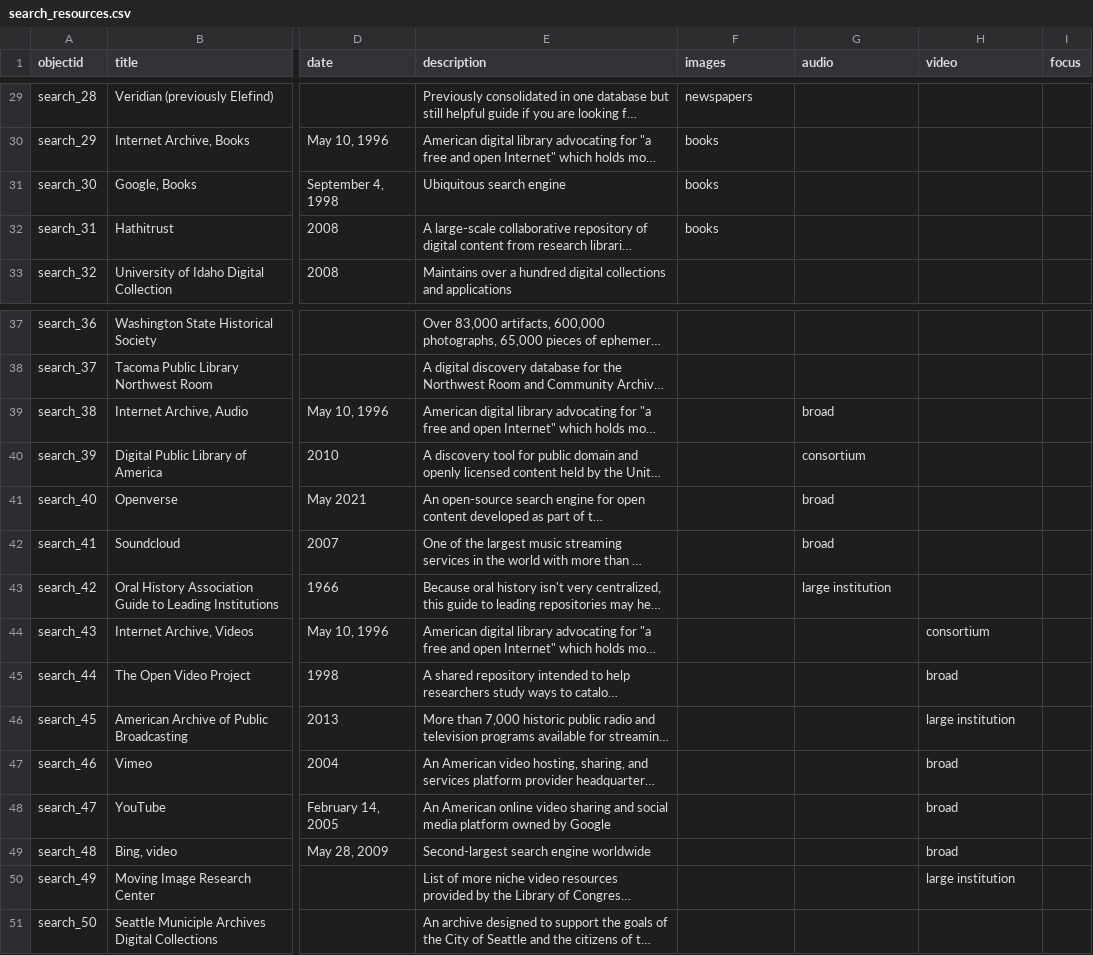
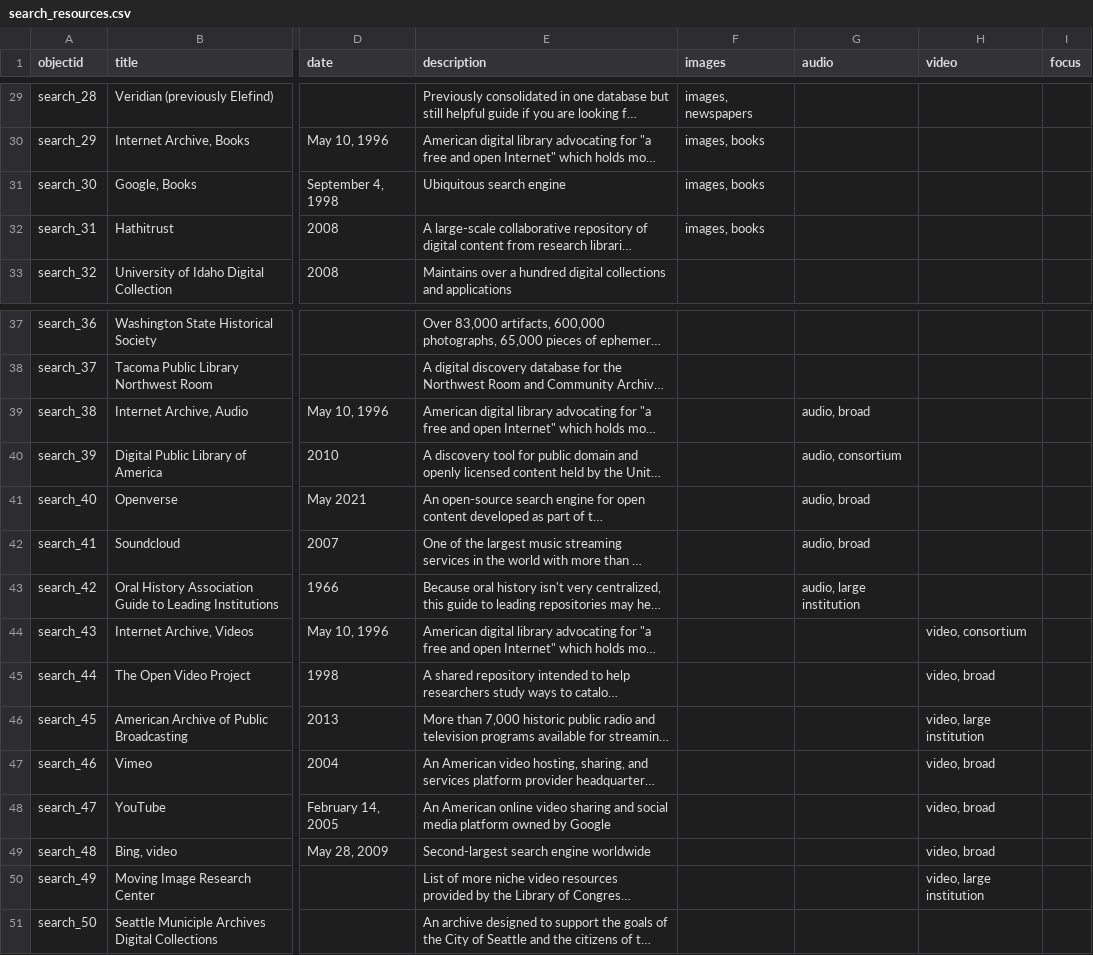
Before and after one commit to aweymo-ui/source_cr_free, a CSV file: _data/search_resources.csv, drawn as a sheet; only a part is shown, gaps mark what is left out; long unchanged cells end in …; the diff covers the shown part only; the diff names each change by its address in the sheet, - before the commit and + after, or states it on an @@ line.

```diff
--- a/_data/search_resources.csv
+++ b/_data/search_resources.csv
-F29 (images): newspapers
+F29 (images): images, newspapers
-F30:F32 (images): books
+F30:F32 (images): images, books
-G39 (audio): broad
+G39 (audio): audio, broad
-G40 (audio): consortium
+G40 (audio): audio, consortium
-G41:G42 (audio): broad
+G41:G42 (audio): audio, broad
-G43 (audio): large institution
+G43 (audio): audio, large institution
-H44 (video): consortium
+H44 (video): video, consortium
-H45 (video): broad
+H45 (video): video, broad
-H46 (video): large institution
+H46 (video): video, large institution
-H47:H49 (video): broad
+H47:H49 (video): video, broad
-H50 (video): large institution
+H50 (video): video, large institution
```
Also changed, not shown: 27 edited cells elsewhere in this file, _data/config-browse.csv, 1 other file.
